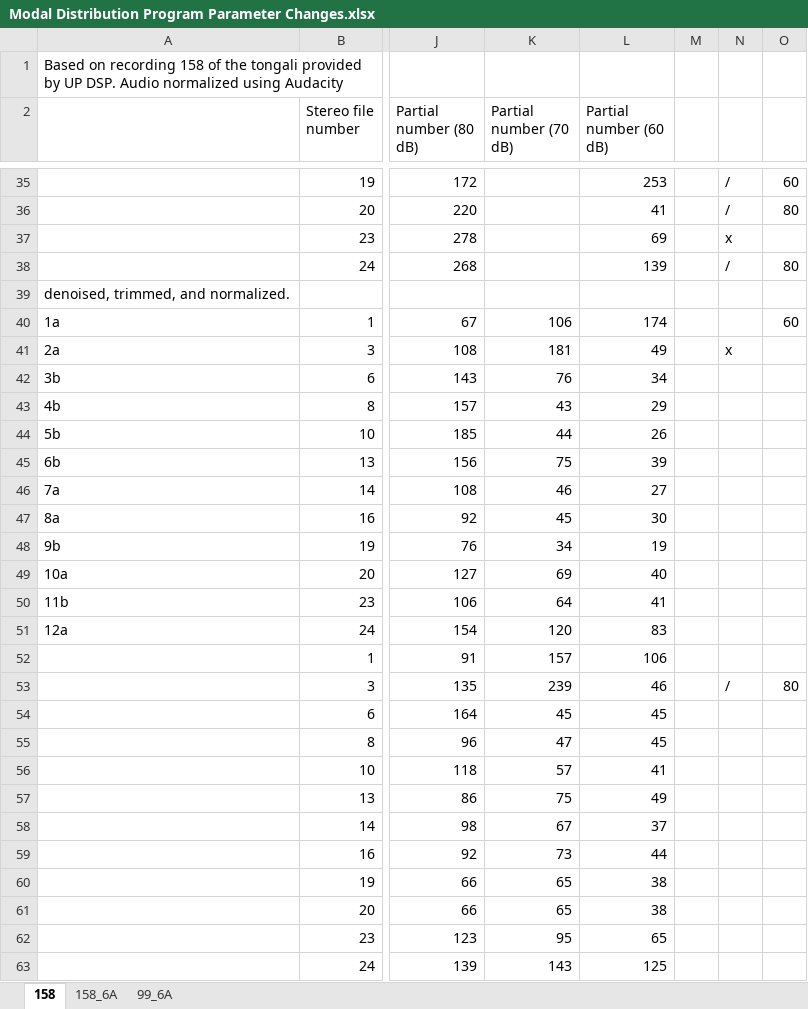
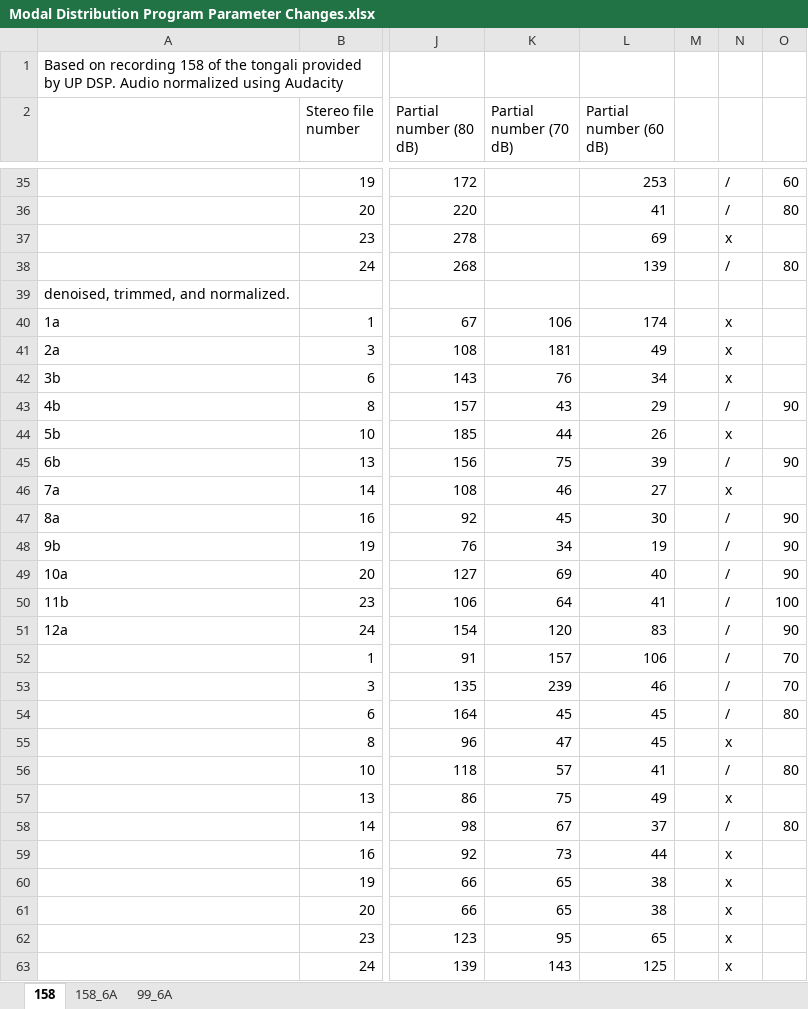
Before and after one commit to chanbagaforo/ECE198, an Excel workbook: Synthesis/Trial synthesis 2 (tongali)/Modal Distribution Program Parameter Changes.xlsx, sheet 158, drawn as a sheet; only a part is shown, gaps mark what is left out; values as stored, in another font and other column widths than the file's, no borders; the diff names each change by its address in the sheet, - before the commit and + after, or states it on an @@ line.

```diff
--- a/Synthesis/Trial synthesis 2 (tongali)/Modal Distribution Program Parameter Changes.xlsx (sheet 158)
+++ b/Synthesis/Trial synthesis 2 (tongali)/Modal Distribution Program Parameter Changes.xlsx (sheet 158)
-N40: (empty)
+N40: x
-O40: 60
+O40: (empty)
-N42: (empty)
+N42: x
-N43: (empty)
+N43: /
-O43: (empty)
+O43: 90
-N44: (empty)
+N44: x
-N45: (empty)
+N45: /
-O45: (empty)
+O45: 90
-N46: (empty)
+N46: x
-N47:N52: (empty)
+N47:N52: /
-O47:O49: (empty)
+O47:O49: 90
-O50: (empty)
+O50: 100
-O51: (empty)
+O51: 90
-O52: (empty)
+O52: 70
-O53: 80
+O53: 70
-N54: (empty)
+N54: /
-O54: (empty)
+O54: 80
-N55: (empty)
+N55: x
-N56: (empty)
+N56: /
-O56: (empty)
+O56: 80
-N57: (empty)
+N57: x
-N58: (empty)
+N58: /
-O58: (empty)
+O58: 80
-N59:N63: (empty)
+N59:N63: x
```
Also changed, not shown: 13 other files.
